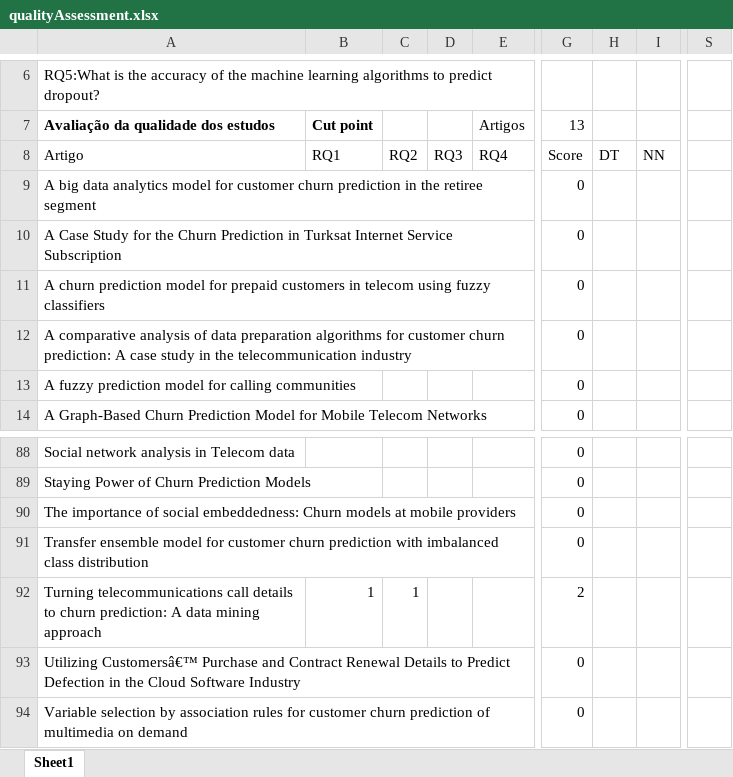
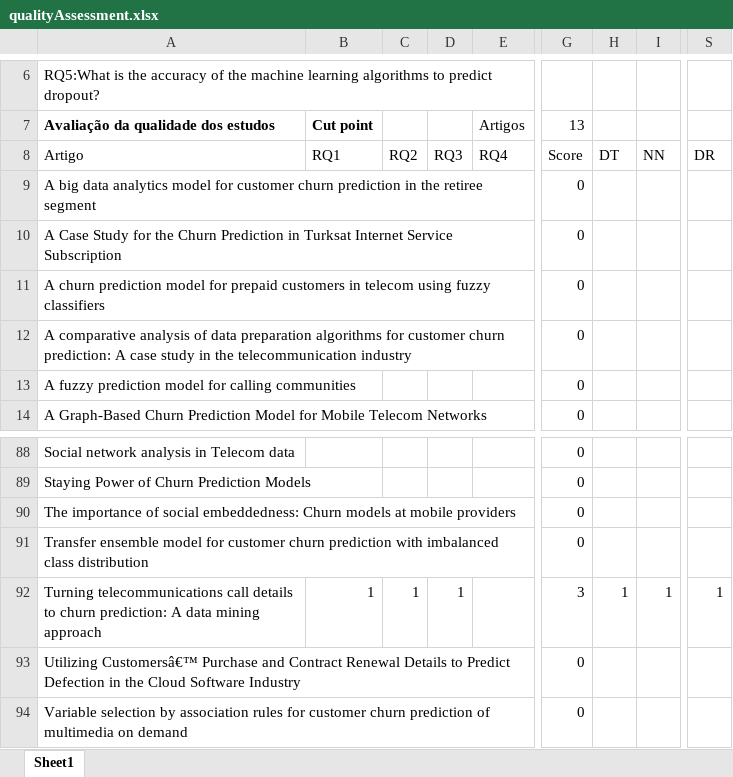
Before and after one commit to pesobreiro/SLRDropout, an Excel workbook: analysis/qualitativeAnalysis/qualityAssessment.xlsx, sheet Sheet1, drawn as a sheet; only a part is shown, gaps mark what is left out; values as stored, in another font and other column widths than the file's, no borders; charts and pictures not drawn; the diff names each change by its address in the sheet, - before the commit and + after, or states it on an @@ line.

```diff
--- a/analysis/qualitativeAnalysis/qualityAssessment.xlsx (sheet Sheet1)
+++ b/analysis/qualitativeAnalysis/qualityAssessment.xlsx (sheet Sheet1)
-S8: (empty)
+S8: DR
-D92: (empty)
+D92: 1
-G92 (13): 2
+G92 (13): 3
-H92: (empty)
+H92: 1
-I92: (empty)
+I92: 1
-S92: (empty)
+S92: 1
```
Also changed, not shown: 1 other file.
